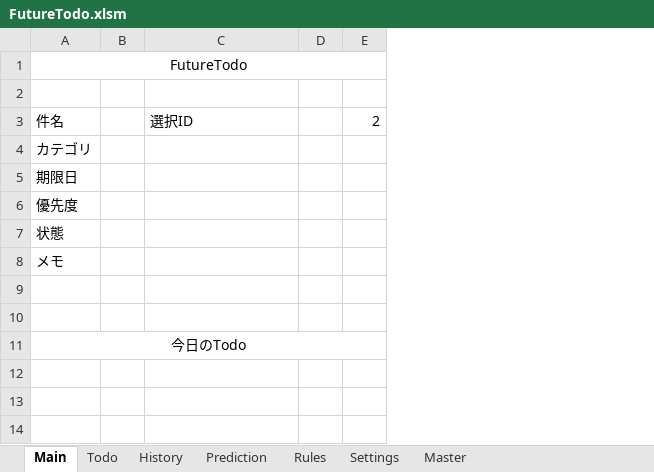
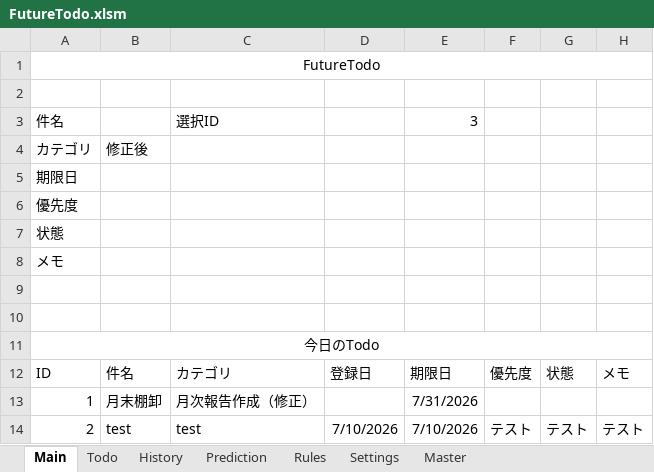
Before and after one commit to thiiiink/FutureTodo, an Excel workbook: release/FutureTodo.xlsm, sheet Main, drawn as a sheet; values as stored, in another font and other column widths than the file's, no borders; charts and pictures and table styles not drawn; removed rows and columns are numbered as before the commit, all else as after; the diff names each change by its address in the sheet, - before the commit and + after, or states it on an @@ line.

Commit message:
追加: Main画面にTodo一覧表示機能を追加

```diff
--- a/release/FutureTodo.xlsm (sheet Main)
+++ b/release/FutureTodo.xlsm (sheet Main)
-column B, empty
+column B, row 4: 修正後
-column D, empty
-column E, row 3: 2
+column D, empty
+column E, row 3: 3
+column F, empty
+column G, empty
+column H, empty
+row 12: ID | 件名 | カテゴリ | 登録日 | 期限日 | 優先度 | 状態 | メモ
+row 13: 1 | 月末棚卸 | 月次報告作成（修正） |  | 7/31/2026
+row 14: 2 | test | test | 7/10/2026 | 7/10/2026 | テスト | テスト | テスト
```
Also changed, not shown: sheet Todo, sheet History.
